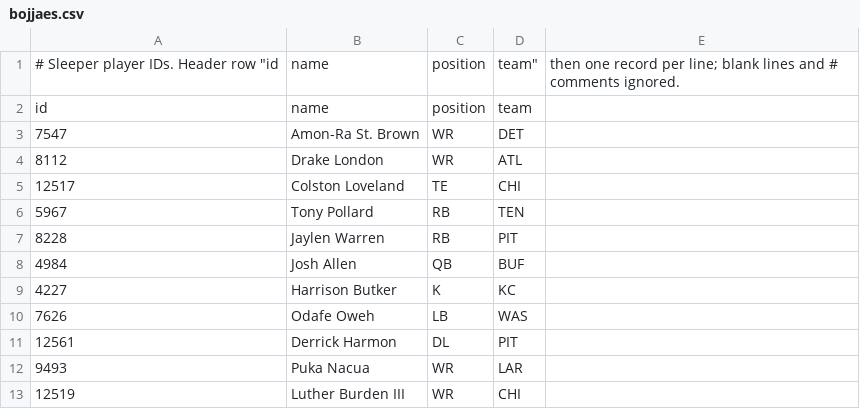
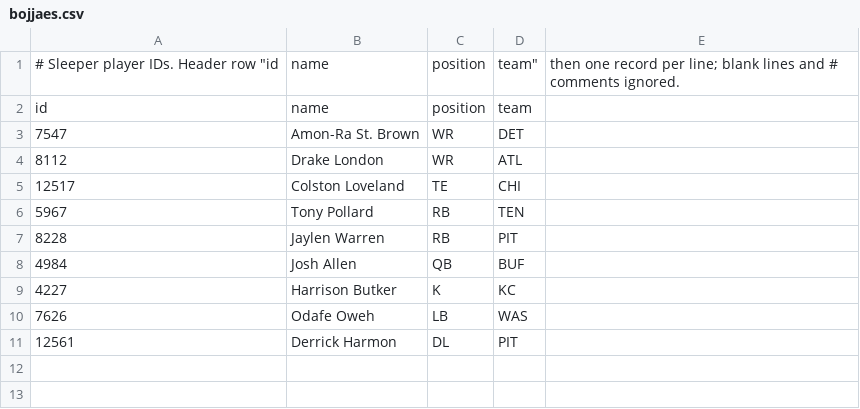
Before and after one commit to eshifrin-606/bojjaes, a CSV file: internal/data/lineups/2025/16/bojjaes.csv, drawn as a sheet; the diff names each change by its address in the sheet, - before the commit and + after, or states it on an @@ line.

```diff
--- a/internal/data/lineups/2025/16/bojjaes.csv
+++ b/internal/data/lineups/2025/16/bojjaes.csv
-row 12: 9493 | Puka Nacua | WR | LAR
-row 13: 12519 | Luther Burden III | WR | CHI
```
Also changed, not shown: internal/data/lineups/2025/15/bojjaes.csv, internal/data/lineups/2026/1/bojjaes.csv, 21 other files.
